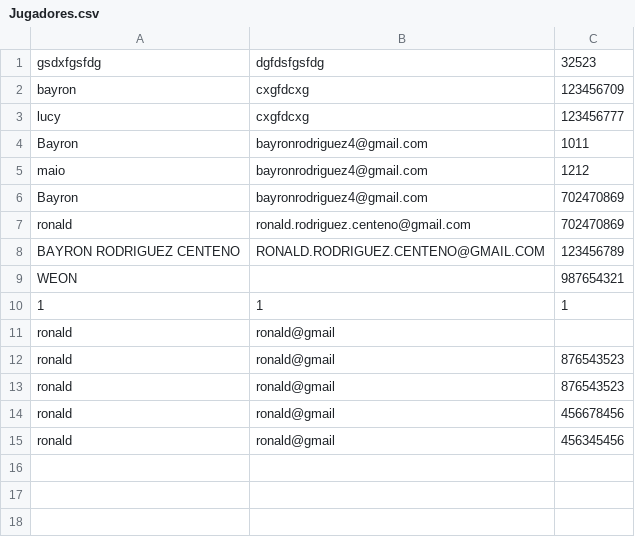
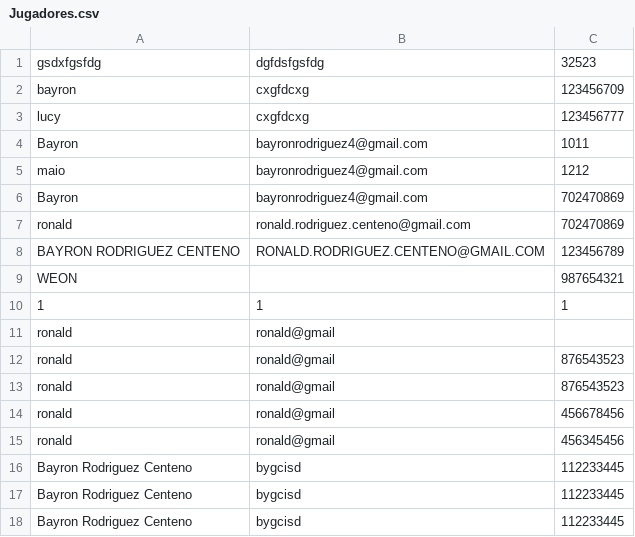
Before and after one commit to Bayronjrc/Bingo, a CSV file: Jugadores.csv, drawn as a sheet; the diff names each change by its address in the sheet, - before the commit and + after, or states it on an @@ line.

```diff
--- a/Jugadores.csv
+++ b/Jugadores.csv
+row 16: Bayron Rodriguez Centeno | bygcisd | 112233445
+row 17: Bayron Rodriguez Centeno | bygcisd | 112233445
+row 18: Bayron Rodriguez Centeno | bygcisd | 112233445
```
Also changed, not shown: 2 other files.
